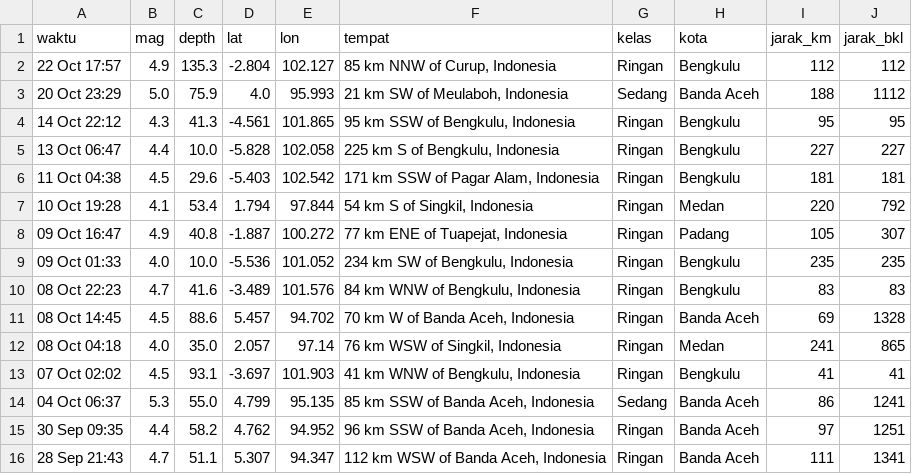
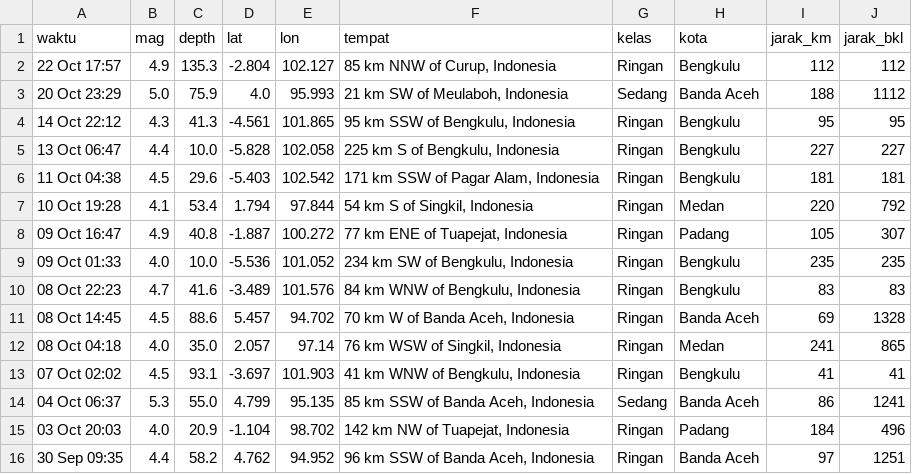
Before and after one commit to krbara/studi-kasus-gis-gempa, a CSV file: docs/gempa_olahan.csv, drawn as a sheet; removed rows and columns are numbered as before the commit, all else as after; the diff names each change by its address in the sheet, - before the commit and + after, or states it on an @@ line.

```diff
--- a/docs/gempa_olahan.csv
+++ b/docs/gempa_olahan.csv
+row 15: 03 Oct 20:03 | 4.0 | 20.9 | -1.104 | 98.702 | 142 km NW of Tuapejat, Indonesia | Ringan | Padang | 184 | 496
-row 16: 28 Sep 21:43 | 4.7 | 51.1 | 5.307 | 94.347 | 112 km WSW of Banda Aceh, Indonesia | Ringan | Banda Aceh | 111 | 1341
```
Also changed, not shown: 1 other file.
